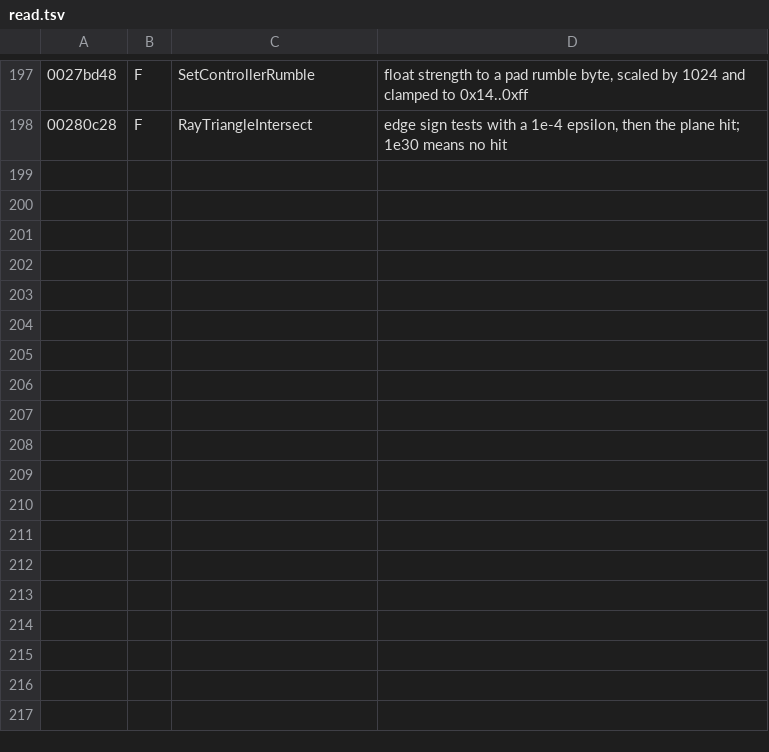
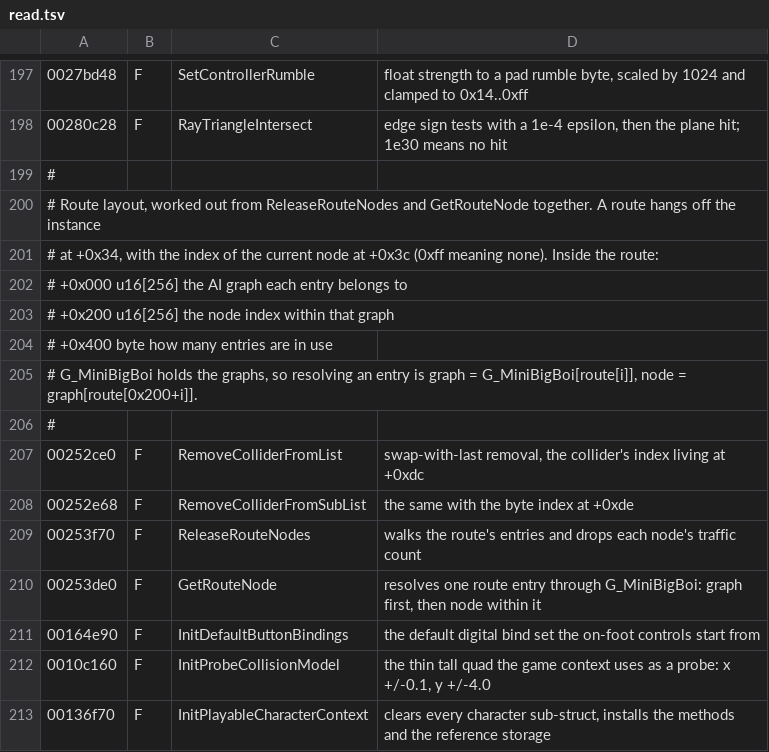
Before and after one commit to AlexMollard/Crash-Twinsanity-Improved, a TSV file: tools/re/db/read.tsv, drawn as a sheet; only a part is shown, gaps mark what is left out; the diff names each change by its address in the sheet, - before the commit and + after, or states it on an @@ line.

```diff
--- a/tools/re/db/read.tsv
+++ b/tools/re/db/read.tsv
+row 199: #
+row 200: # Route layout, worked out from ReleaseRouteNodes and GetRouteNode together. A route hangs off the instance
+row 201: # at +0x34, with the index of the current node at +0x3c (0xff meaning none). Inside the route:
+row 202: # +0x000 u16[256] the AI graph each entry belongs to
+row 203: # +0x200 u16[256] the node index within that graph
+row 204: # +0x400 byte how many entries are in use
+row 205: # G_MiniBigBoi holds the graphs, so resolving an entry is graph = G_MiniBigBoi[route[i]], node = graph[route[0x200+i]].
+row 206: #
+row 207: 00252ce0 | F | RemoveColliderFromList | swap-with-last removal, the collider's index living at +0xdc
+row 208: 00252e68 | F | RemoveColliderFromSubList | the same with the byte index at +0xde
+row 209: 00253f70 | F | ReleaseRouteNodes | walks the route's entries and drops each node's traffic count
+row 210: 00253de0 | F | GetRouteNode | resolves one route entry through G_MiniBigBoi: graph first, then node within it
+row 211: 00164e90 | F | InitDefaultButtonBindings | the default digital bind set the on-foot controls start from
+row 212: 0010c160 | F | InitProbeCollisionModel | the thin tall quad the game context uses as a probe: x +/-0.1, y +/-4.0
+row 213: 00136f70 | F | InitPlayableCharacterContext | clears every character sub-struct, installs the methods and the reference storage
```
Also changed, not shown: tools/re/db/symbols.tsv, 4 other files.
